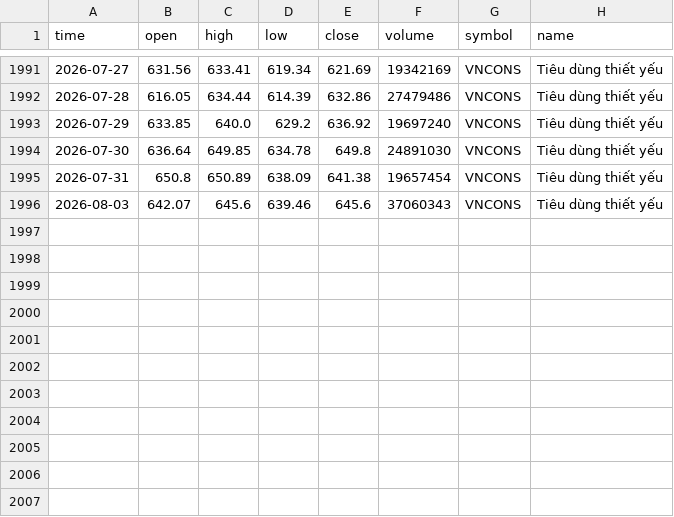
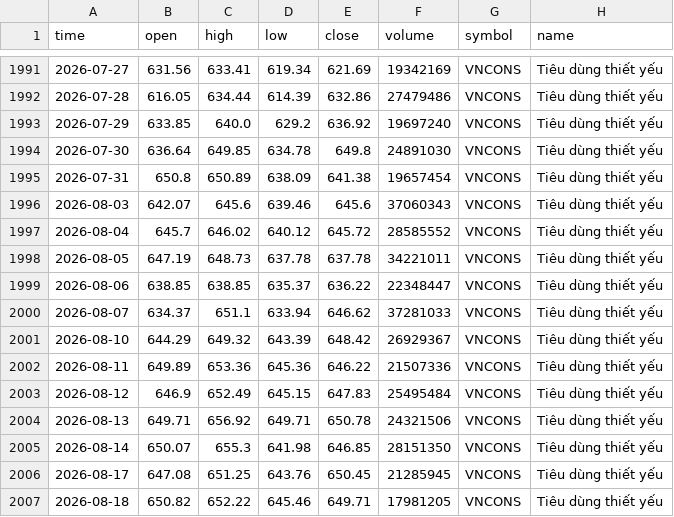
Before and after one commit to FTU-kudo/VN-sector-analysis, a CSV file: data/VNCONS.csv, drawn as a sheet; only a part is shown, gaps mark what is left out.

```diff
--- a/data/VNCONS.csv
+++ b/data/VNCONS.csv
@@ -1996 +1996,12 @@
 2026-08-03,642.07,645.6,639.46,645.6,37060343,VNCONS,Tiêu dùng thiết yếu
+2026-08-04,645.7,646.02,640.12,645.72,28585552,VNCONS,Tiêu dùng thiết yếu
+2026-08-05,647.19,648.73,637.78,637.78,34221011,VNCONS,Tiêu dùng thiết yếu
+2026-08-06,638.85,638.85,635.37,636.22,22348447,VNCONS,Tiêu dùng thiết yếu
+2026-08-07,634.37,651.1,633.94,646.62,37281033,VNCONS,Tiêu dùng thiết yếu
+2026-08-10,644.29,649.32,643.39,648.42,26929367,VNCONS,Tiêu dùng thiết yếu
+2026-08-11,649.89,653.36,645.36,646.22,21507336,VNCONS,Tiêu dùng thiết yếu
+2026-08-12,646.9,652.49,645.15,647.83,25495484,VNCONS,Tiêu dùng thiết yếu
+2026-08-13,649.71,656.92,649.71,650.78,24321506,VNCONS,Tiêu dùng thiết yếu
+2026-08-14,650.07,655.3,641.98,646.85,28151350,VNCONS,Tiêu dùng thiết yếu
+2026-08-17,647.08,651.25,643.76,650.45,21285945,VNCONS,Tiêu dùng thiết yếu
+2026-08-18,650.82,652.22,645.46,649.71,17981205,VNCONS,Tiêu dùng thiết yếu
```
Also changed, not shown: data/VNCOND.csv, data/VNFIN.csv, 15 other files.
